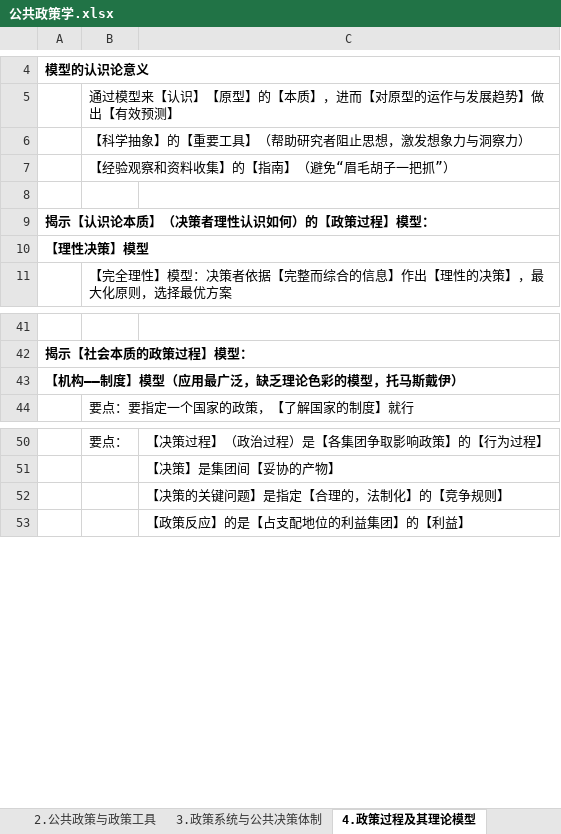
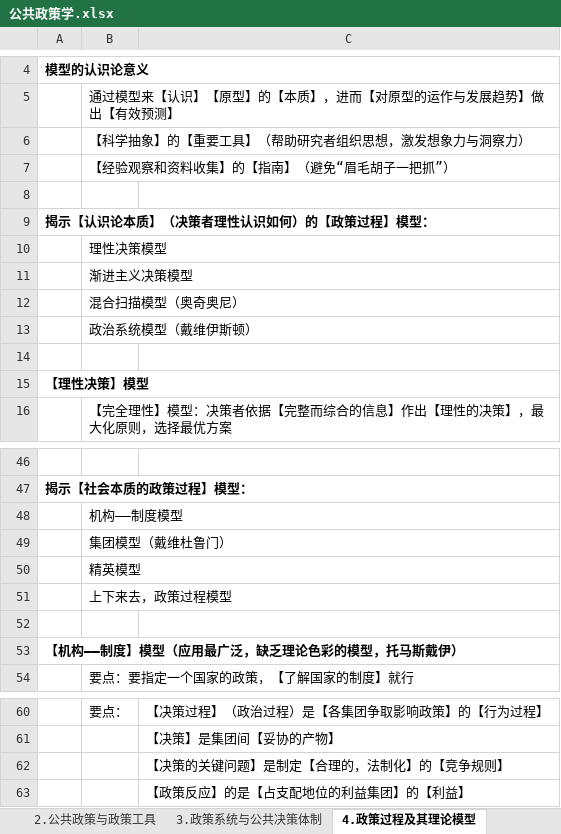
Before and after one commit to xieshiwei/ZK, an Excel workbook: ggzc/公共政策学.xlsx, sheet 4.政策过程及其理论模型, drawn as a sheet; only a part is shown, gaps mark what is left out; values as stored, in another font and other column widths than the file's, no borders; addresses are those after the commit; the diff names each change by its address in the sheet, - before the commit and + after, or states it on an @@ line.

```diff
--- a/ggzc/公共政策学.xlsx (sheet 4.政策过程及其理论模型)
+++ b/ggzc/公共政策学.xlsx (sheet 4.政策过程及其理论模型)
-B6: 【科学抽象】的【重要工具】（帮助研究者阻止思想，激发想象力与洞察力）
+B6: 【科学抽象】的【重要工具】（帮助研究者组织思想，激发想象力与洞察力）
+row 10:  | 理性决策模型
+row 11:  | 渐进主义决策模型
+row 12:  | 混合扫描模型（奥奇奥尼）
+row 13:  | 政治系统模型（戴维伊斯顿）
+row 14: (empty)
+row 48:  | 机构——制度模型
+row 49:  | 集团模型（戴维杜鲁门）
+row 50:  | 精英模型
+row 51:  | 上下来去，政策过程模型
+row 52: (empty)
-C62: 【决策的关键问题】是指定【合理的，法制化】的【竞争规则】
+C62: 【决策的关键问题】是制定【合理的，法制化】的【竞争规则】
```
Also changed, not shown: sheet 6.政策方案的规划与抉择, ggzc/Q.xlsx.
